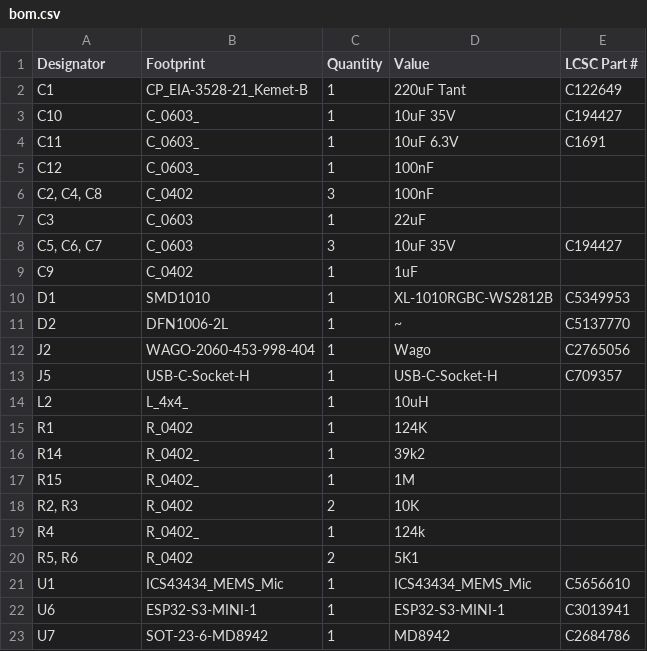
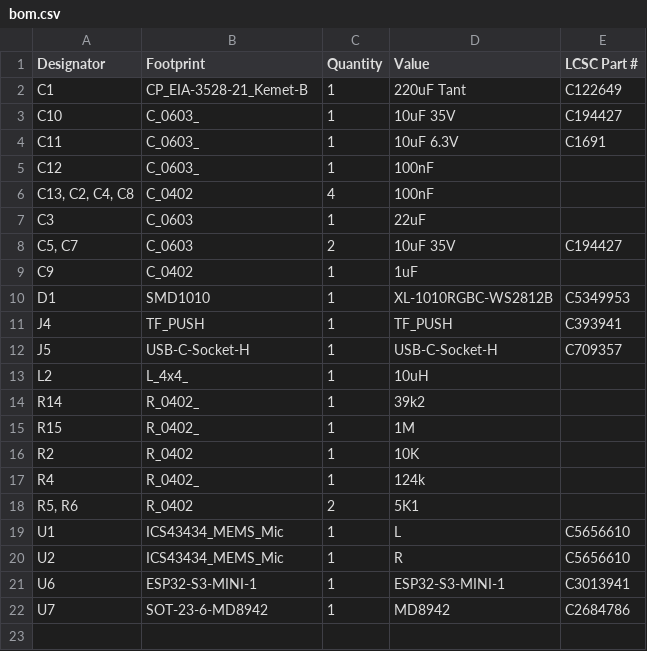
Before and after one commit to revk/ESP32-Audio, a CSV file: PCB/Audio/production/bom.csv, drawn as a sheet.

```diff
--- a/PCB/Audio/production/bom.csv
+++ b/PCB/Audio/production/bom.csv
@@ -5,18 +5,17 @@ C11,C_0603_,1,10uF 6.3V,C1691
 C12,C_0603_,1,100nF,
-"C2, C4, C8",C_0402,3,100nF,
+"C13, C2, C4, C8",C_0402,4,100nF,
 C3,C_0603,1,22uF,
-"C5, C6, C7",C_0603,3,10uF 35V,C194427
+"C5, C7",C_0603,2,10uF 35V,C194427
 C9,C_0402,1,1uF,
 D1,SMD1010,1,XL-1010RGBC-WS2812B,C5349953
-D2,DFN1006-2L,1,~,C5137770
-J2,WAGO-2060-453-998-404,1,Wago,C2765056
+J4,TF_PUSH,1,TF_PUSH,C393941
 J5,USB-C-Socket-H,1,USB-C-Socket-H,C709357
 L2,L_4x4_,1,10uH,
-R1,R_0402,1,124K,
 R14,R_0402_,1,39k2,
 R15,R_0402_,1,1M,
-"R2, R3",R_0402,2,10K,
+R2,R_0402,1,10K,
 R4,R_0402_,1,124k,
 "R5, R6",R_0402,2,5K1,
-U1,ICS43434_MEMS_Mic,1,ICS43434_MEMS_Mic,C5656610
+U1,ICS43434_MEMS_Mic,1,L,C5656610
+U2,ICS43434_MEMS_Mic,1,R,C5656610
 U6,ESP32-S3-MINI-1,1,ESP32-S3-MINI-1,C3013941
```
Also changed, not shown: PCB/Audio/production/positions.csv, 4 other files.
